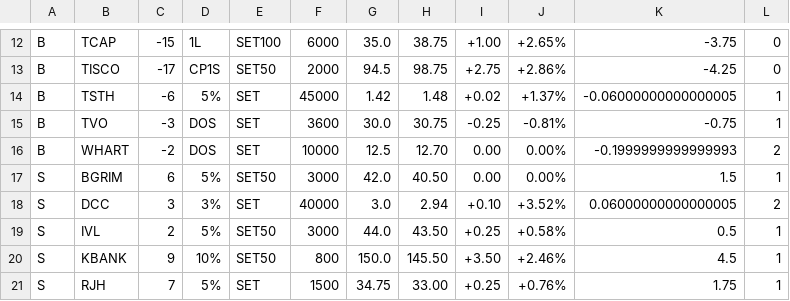
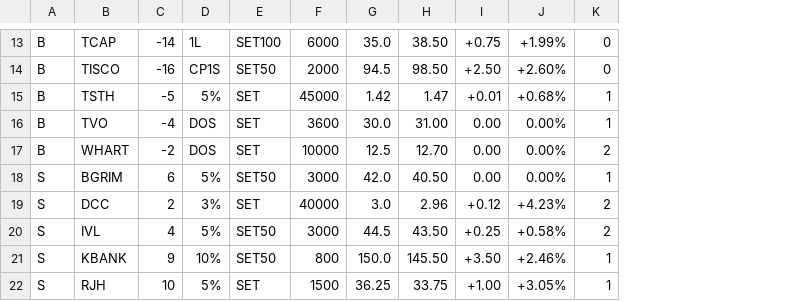
Before and after one commit to santimcs/A8, a CSV file: Data/orders-log.csv, drawn as a sheet; only a part is shown, gaps mark what is left out; removed rows and columns are numbered as before the commit, all else as after; the diff covers the shown part only; the diff names each change by its address in the sheet, - before the commit and + after, or states it on an @@ line.

```diff
--- a/Data/orders-log.csv
+++ b/Data/orders-log.csv
-column K, rows 12-21: -3.75 | -4.25 | -0.06000000000000005 | -0.75 | -0.1999999999999993 | 1.5 | 0.06000000000000005 | 0.5 | 4.5 | 1.75
-C13: -15
+C13: -14
-H13: 38.75
+H13: 38.50
-I13: +1.00
+I13: +0.75
-J13: +2.65%
+J13: +1.99%
-C14: -17
+C14: -16
-H14: 98.75
+H14: 98.50
-I14: +2.75
+I14: +2.50
-J14: +2.86%
+J14: +2.60%
-C15: -6
+C15: -5
-H15: 1.48
+H15: 1.47
-I15: +0.02
+I15: +0.01
-J15: +1.37%
+J15: +0.68%
-C16: -3
+C16: -4
-H16: 30.75
+H16: 31.00
-I16: -0.25
+I16: 0.00
-J16: -0.81%
+J16: 0.00%
-C19: 3
+C19: 2
-H19: 2.94
+H19: 2.96
-I19: +0.10
+I19: +0.12
-J19: +3.52%
+J19: +4.23%
-C20: 2
+C20: 4
-G20: 44.0
+G20: 44.5
-K20: 1
+K20: 2
-C22: 7
+C22: 10
-G22: 34.75
+G22: 36.25
-H22: 33.00
+H22: 33.75
-I22: +0.25
+I22: +1.00
-J22: +0.76%
+J22: +3.05%
```
Also changed, not shown: 1 added row and 40 edited cells elsewhere in this file, Data/orders.csv, 4 other files.
